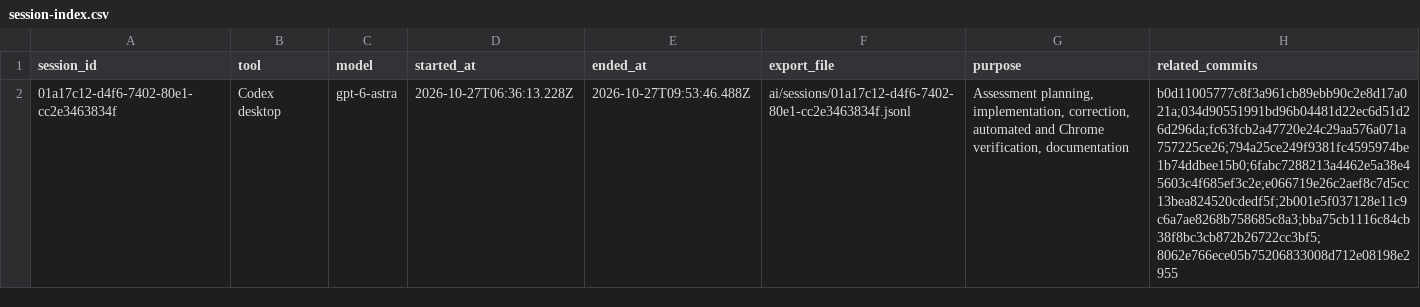
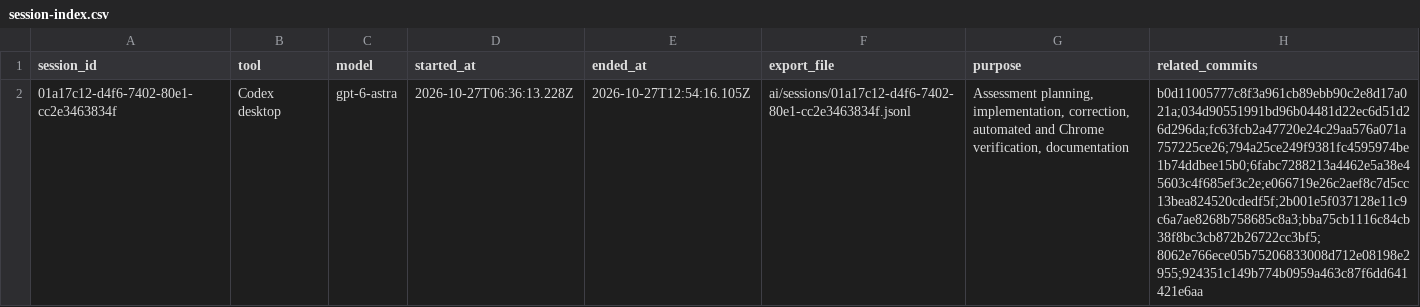
Before and after one commit to hzx829/certificate-admin-console, a CSV file: ai/session-index.csv, drawn as a sheet; the diff names each change by its address in the sheet, - before the commit and + after, or states it on an @@ line.

```diff
--- a/ai/session-index.csv
+++ b/ai/session-index.csv
-E2 (ended_at): 2026-10-27T09:53:46.488Z
+E2 (ended_at): 2026-10-27T12:54:16.105Z
-H2 (related_commits): b0d11005777c8f3a961cb89ebb90c2e8d17a021a;034d90551991bd96b04481d22ec6d51d26d296da;fc63fcb2a47720e24c29aa576a071a757225ce26;794a25ce249f9381fc4595974be1b74ddbee15b0;6fabc7288213a4462e5a38e45603c4f685ef3c2e;e066719e26c2aef8c7d5cc13bea824520cdedf5f;2b001e5f037128e11c9c6a7ae8268b758685c8a3;bba75cb1116c84cb38f8bc3cb872b26722cc3bf5;8062e766ece05b75206833008d712e08198e2955
+H2 (related_commits): b0d11005777c8f3a961cb89ebb90c2e8d17a021a;034d90551991bd96b04481d22ec6d51d26d296da;fc63fcb2a47720e24c29aa576a071a757225ce26;794a25ce249f9381fc4595974be1b74ddbee15b0;6fabc7288213a4462e5a38e45603c4f685ef3c2e;e066719e26c2aef8c7d5cc13bea824520cdedf5f;2b001e5f037128e11c9c6a7ae8268b758685c8a3;bba75cb1116c84cb38f8bc3cb872b26722cc3bf5;8062e766ece05b75206833008d712e08198e2955;924351c149b774b0959a463c87f6dd641421e6aa
```
Also changed, not shown: 7 other files.
